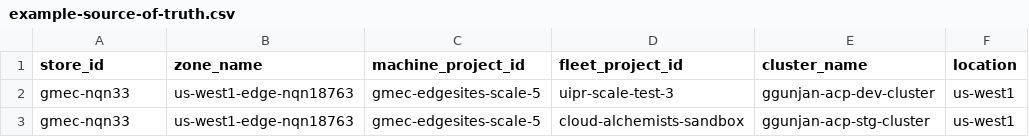
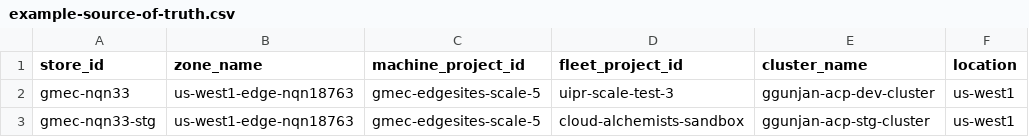
Before and after one commit to ggunjan-eng/automated-cluster-provisioner, a CSV file: example-source-of-truth.csv, drawn as a sheet; only a part is shown; the diff names each change by its address in the sheet, - before the commit and + after, or states it on an @@ line.

Commit message:
test: Make staging store_id unique to fix Cloud Build parsing

```diff
--- a/example-source-of-truth.csv
+++ b/example-source-of-truth.csv
-A3 (store_id): gmec-nqn33
+A3 (store_id): gmec-nqn33-stg
```
